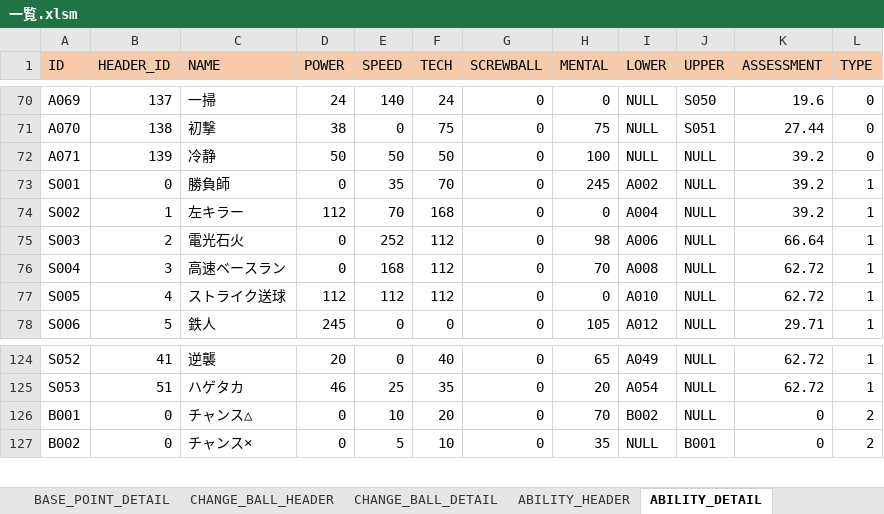
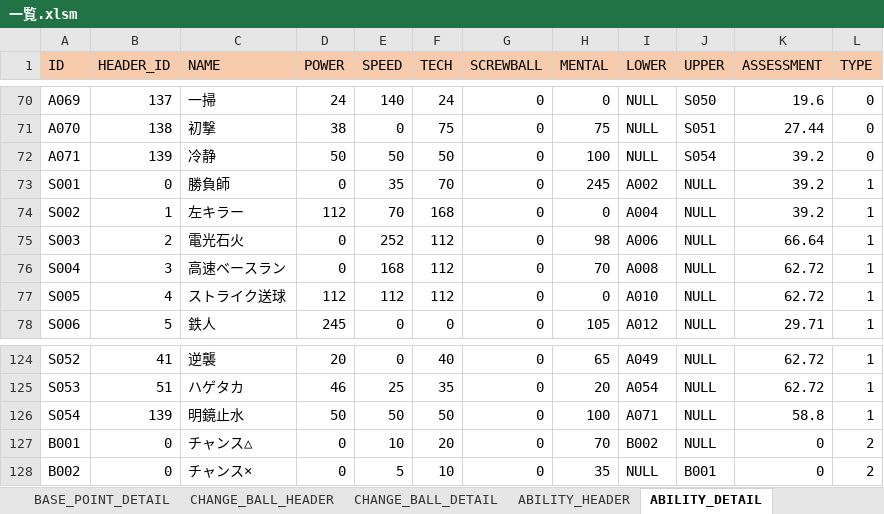
Before and after one commit to hitsujimeeee/stdwool, an Excel workbook: products/pawapro/data/一覧.xlsm, sheet ABILITY_DETAIL, drawn as a sheet; only a part is shown, gaps mark what is left out; values as stored, in another font and other column widths than the file's, no borders; charts and pictures not drawn; the diff names each change by its address in the sheet, - before the commit and + after, or states it on an @@ line.

Commit message:
金特「明鏡止水」追加、守備上限を104まで設定できるように調整

```diff
--- a/products/pawapro/data/一覧.xlsm (sheet ABILITY_DETAIL)
+++ b/products/pawapro/data/一覧.xlsm (sheet ABILITY_DETAIL)
-J72 (UPPER): NULL
+J72 (UPPER): S054
+row 126: S054 | 139 | 明鏡止水 | 50 | 50 | 50 | 0 | 100 | A071 | NULL | 58.8 | 1
```
Also changed, not shown: sheet BASE_POINT_HEADER, sheet BASE_POINT_DETAIL, formulas that keep their value, 6 other files.
